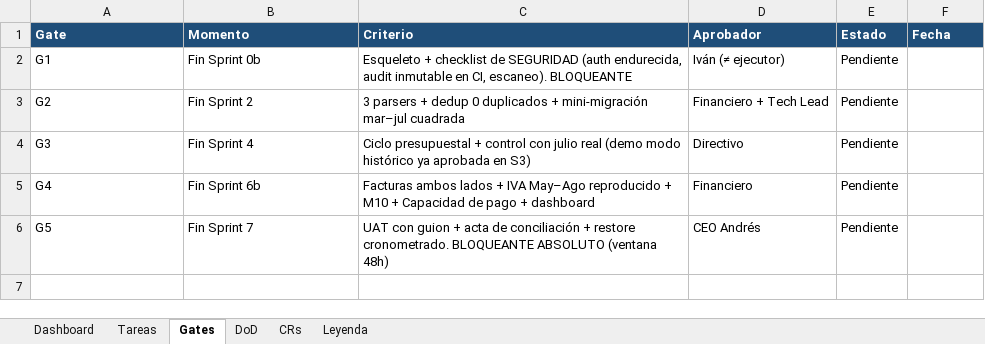
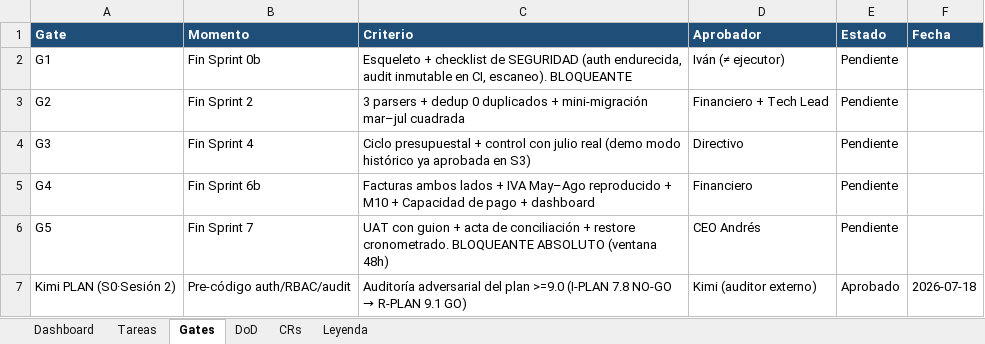
Before and after one commit to RoddosColombia/compas, an Excel workbook: docs/COMPAS_Control_Desarrollo.xlsx, sheet Gates, drawn as a sheet; values as stored, in another font and other column widths than the file's, no borders; the diff names each change by its address in the sheet, - before the commit and + after, or states it on an @@ line.

```diff
--- a/docs/COMPAS_Control_Desarrollo.xlsx (sheet Gates)
+++ b/docs/COMPAS_Control_Desarrollo.xlsx (sheet Gates)
+row 7: Kimi PLAN (S0·Sesión 2) | Pre-código auth/RBAC/audit | Auditoría adversarial del plan >=9.0 (I-PLAN 7.8 NO-GO → R-PLAN 9.1 GO) | Kimi (auditor externo) | Aprobado | 2026-07-18
```
Also changed, not shown: sheet CRs, sheet Tareas.
